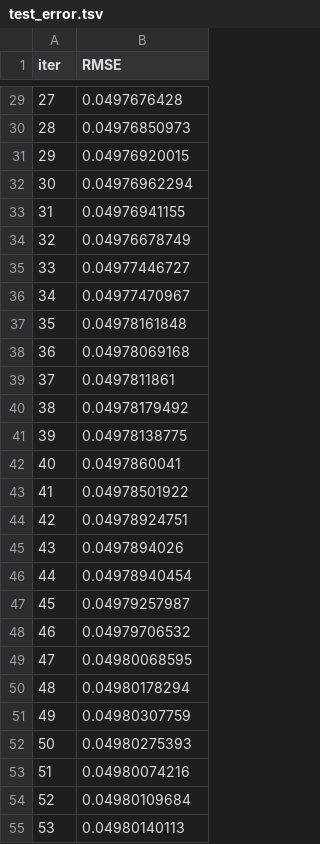
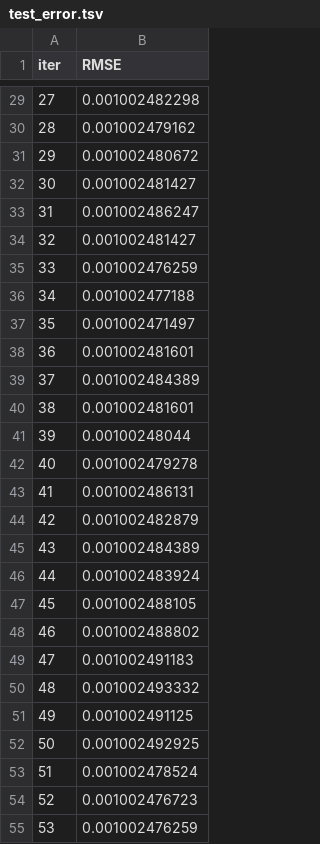
Before and after one commit to mmercalde/prng_cluster_public, a TSV file: catboost_info/test_error.tsv, drawn as a sheet; only a part is shown, gaps mark what is left out; the diff covers the shown part only.

```diff
--- a/catboost_info/test_error.tsv
+++ b/catboost_info/test_error.tsv
@@ -29,27 +29,27 @@ iter	RMSE
-27	0.0497676428
-28	0.04976850973
-29	0.04976920015
-30	0.04976962294
-31	0.04976941155
-32	0.04976678749
-33	0.04977446727
-34	0.04977470967
-35	0.04978161848
-36	0.04978069168
-37	0.0497811861
-38	0.04978179492
-39	0.04978138775
-40	0.0497860041
-41	0.04978501922
-42	0.04978924751
-43	0.0497894026
-44	0.04978940454
-45	0.04979257987
-46	0.04979706532
-47	0.04980068595
-48	0.04980178294
-49	0.04980307759
-50	0.04980275393
-51	0.04980074216
-52	0.04980109684
-53	0.04980140113
+27	0.001002482298
+28	0.001002479162
+29	0.001002480672
+30	0.001002481427
+31	0.001002486247
+32	0.001002481427
+33	0.001002476259
+34	0.001002477188
+35	0.001002471497
+36	0.001002481601
+37	0.001002484389
+38	0.001002481601
+39	0.00100248044
+40	0.001002479278
+41	0.001002486131
+42	0.001002482879
+43	0.001002484389
+44	0.001002483924
+45	0.001002488105
+46	0.001002488802
+47	0.001002491183
+48	0.001002493332
+49	0.001002491125
+50	0.001002492925
+51	0.001002478524
+52	0.001002476723
+53	0.001002476259
```
Also changed, not shown: 44 removed rows and 29 edited cells elsewhere in this file, catboost_info/learn_error.tsv, catboost_info/time_left.tsv, 32 other files.
